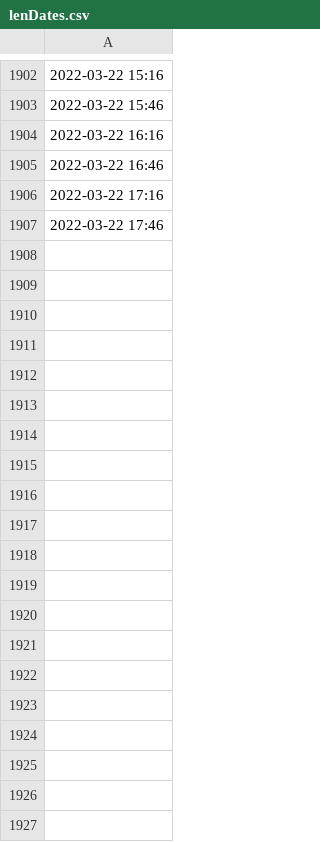
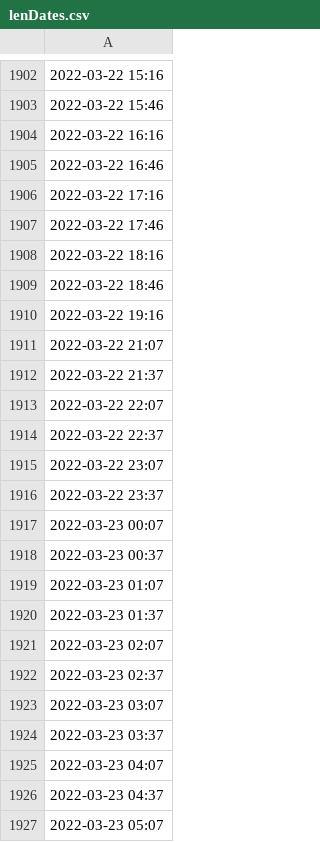
Before and after one commit to wolvido/Real_Time_Phil_Election_Sentiment, a CSV file: data/lenDates.csv, drawn as a sheet; only a part is shown, gaps mark what is left out; the diff covers the shown part only; the diff names each change by its address in the sheet, - before the commit and + after, or states it on an @@ line.

```diff
--- a/data/lenDates.csv
+++ b/data/lenDates.csv
+row 1908: 2022-03-22 18:16
+row 1909: 2022-03-22 18:46
+row 1910: 2022-03-22 19:16
+row 1911: 2022-03-22 21:07
+row 1912: 2022-03-22 21:37
+row 1913: 2022-03-22 22:07
+row 1914: 2022-03-22 22:37
+row 1915: 2022-03-22 23:07
+row 1916: 2022-03-22 23:37
+row 1917: 2022-03-23 00:07
+row 1918: 2022-03-23 00:37
+row 1919: 2022-03-23 01:07
+row 1920: 2022-03-23 01:37
+row 1921: 2022-03-23 02:07
+row 1922: 2022-03-23 02:37
+row 1923: 2022-03-23 03:07
+row 1924: 2022-03-23 03:37
+row 1925: 2022-03-23 04:07
+row 1926: 2022-03-23 04:37
+row 1927: 2022-03-23 05:07
```
Also changed, not shown: 70 added rows elsewhere in this file, data/lenPos.csv, data/lenSum.csv, 15 other files.
